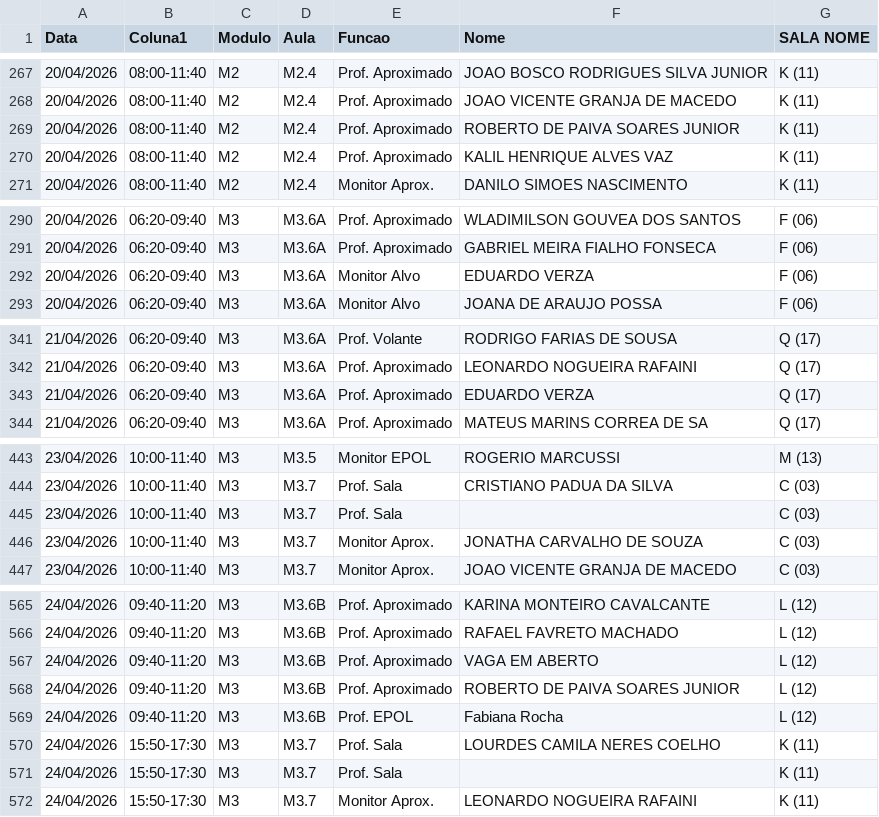
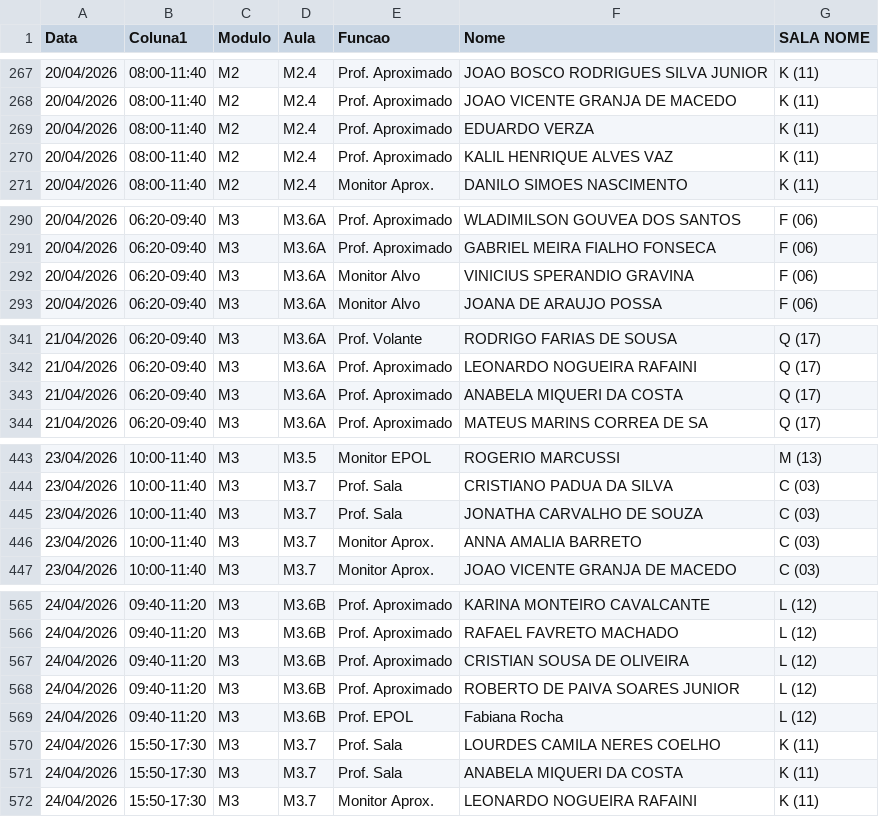
Before and after one commit to marcelmfpm-ai/painel-professores-2, a CSV file: escalas.csv, drawn as a sheet; only a part is shown, gaps mark what is left out; the diff covers the shown part only.

Commit message:
Add files via upload

```diff
--- a/escalas.csv
+++ b/escalas.csv
@@ -268,3 +268,3 @@ Data;Coluna1;Modulo;Aula;Funcao;Nome;SALA NOME
 20/04/2026;08:00-11:40;M2;M2.4;Prof. Aproximado;JOAO VICENTE GRANJA DE MACEDO;K (11)
-20/04/2026;08:00-11:40;M2;M2.4;Prof. Aproximado;ROBERTO DE PAIVA SOARES JUNIOR;K (11)
+20/04/2026;08:00-11:40;M2;M2.4;Prof. Aproximado;EDUARDO VERZA;K (11)
 20/04/2026;08:00-11:40;M2;M2.4;Prof. Aproximado;KALIL HENRIQUE ALVES VAZ;K (11)
@@ -291,3 +291,3 @@ Data;Coluna1;Modulo;Aula;Funcao;Nome;SALA NOME
 20/04/2026;06:20-09:40;M3;M3.6A;Prof. Aproximado;GABRIEL MEIRA FIALHO FONSECA;F (06)
-20/04/2026;06:20-09:40;M3;M3.6A;Monitor Alvo;EDUARDO VERZA;F (06)
+20/04/2026;06:20-09:40;M3;M3.6A;Monitor Alvo;VINICIUS SPERANDIO GRAVINA;F (06)
 20/04/2026;06:20-09:40;M3;M3.6A;Monitor Alvo;JOANA DE ARAUJO POSSA;F (06)
@@ -342,3 +342,3 @@ Data;Coluna1;Modulo;Aula;Funcao;Nome;SALA NOME
 21/04/2026;06:20-09:40;M3;M3.6A;Prof. Aproximado;LEONARDO NOGUEIRA RAFAINI;Q (17)
-21/04/2026;06:20-09:40;M3;M3.6A;Prof. Aproximado;EDUARDO VERZA;Q (17)
+21/04/2026;06:20-09:40;M3;M3.6A;Prof. Aproximado;ANABELA MIQUERI DA COSTA;Q (17)
 21/04/2026;06:20-09:40;M3;M3.6A;Prof. Aproximado;MATEUS MARINS CORREA DE SA;Q (17)
@@ -444,4 +444,4 @@ Data;Coluna1;Modulo;Aula;Funcao;Nome;SALA NOME
 23/04/2026;10:00-11:40;M3;M3.7;Prof. Sala;CRISTIANO PADUA DA SILVA;C (03)
-23/04/2026;10:00-11:40;M3;M3.7;Prof. Sala;;C (03)
-23/04/2026;10:00-11:40;M3;M3.7;Monitor Aprox.;JONATHA CARVALHO DE SOUZA;C (03)
+23/04/2026;10:00-11:40;M3;M3.7;Prof. Sala;JONATHA CARVALHO DE SOUZA;C (03)
+23/04/2026;10:00-11:40;M3;M3.7;Monitor Aprox.;ANNA AMALIA BARRETO;C (03)
 23/04/2026;10:00-11:40;M3;M3.7;Monitor Aprox.;JOAO VICENTE GRANJA DE MACEDO;C (03)
@@ -566,3 +566,3 @@ Data;Coluna1;Modulo;Aula;Funcao;Nome;SALA NOME
 24/04/2026;09:40-11:20;M3;M3.6B;Prof. Aproximado;RAFAEL FAVRETO MACHADO;L (12)
-24/04/2026;09:40-11:20;M3;M3.6B;Prof. Aproximado;VAGA EM ABERTO;L (12)
+24/04/2026;09:40-11:20;M3;M3.6B;Prof. Aproximado;CRISTIAN SOUSA DE OLIVEIRA;L (12)
 24/04/2026;09:40-11:20;M3;M3.6B;Prof. Aproximado;ROBERTO DE PAIVA SOARES JUNIOR;L (12)
@@ -570,3 +570,3 @@ Data;Coluna1;Modulo;Aula;Funcao;Nome;SALA NOME
 24/04/2026;15:50-17:30;M3;M3.7;Prof. Sala;LOURDES CAMILA NERES COELHO;K (11)
-24/04/2026;15:50-17:30;M3;M3.7;Prof. Sala;;K (11)
+24/04/2026;15:50-17:30;M3;M3.7;Prof. Sala;ANABELA MIQUERI DA COSTA;K (11)
 24/04/2026;15:50-17:30;M3;M3.7;Monitor Aprox.;LEONARDO NOGUEIRA RAFAINI;K (11)
```
Also changed, not shown: 6 edited cells elsewhere in this file.
